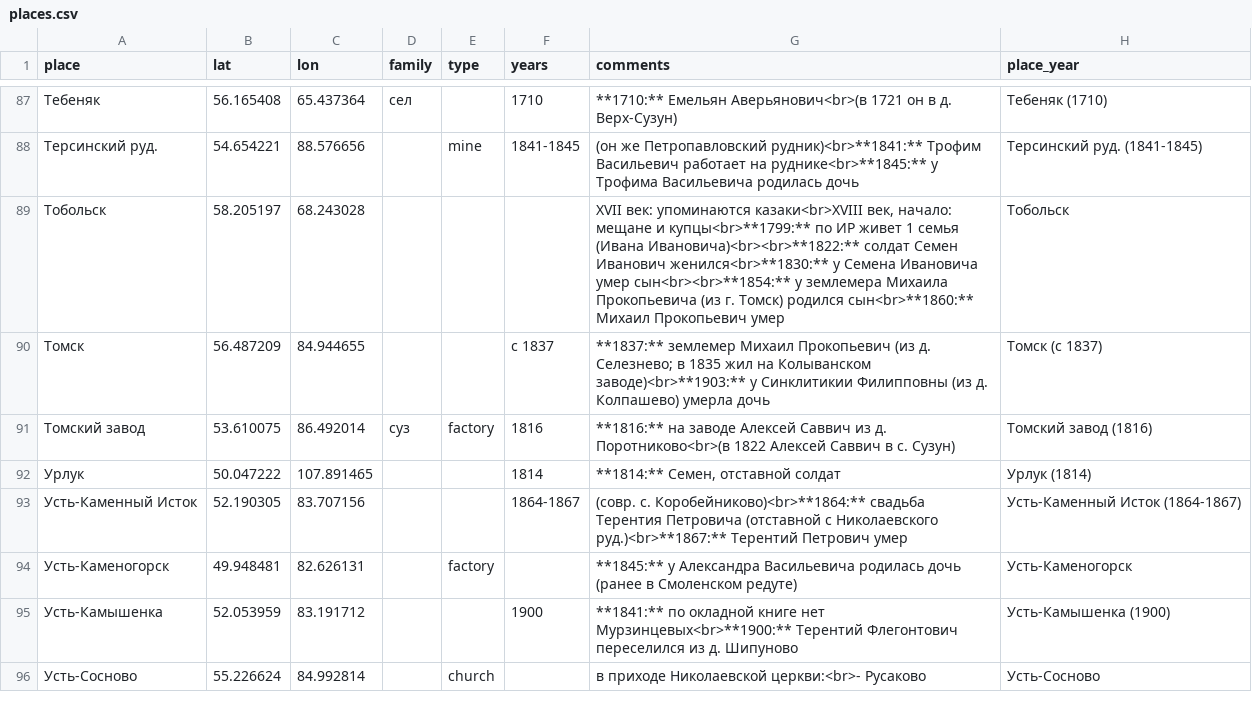
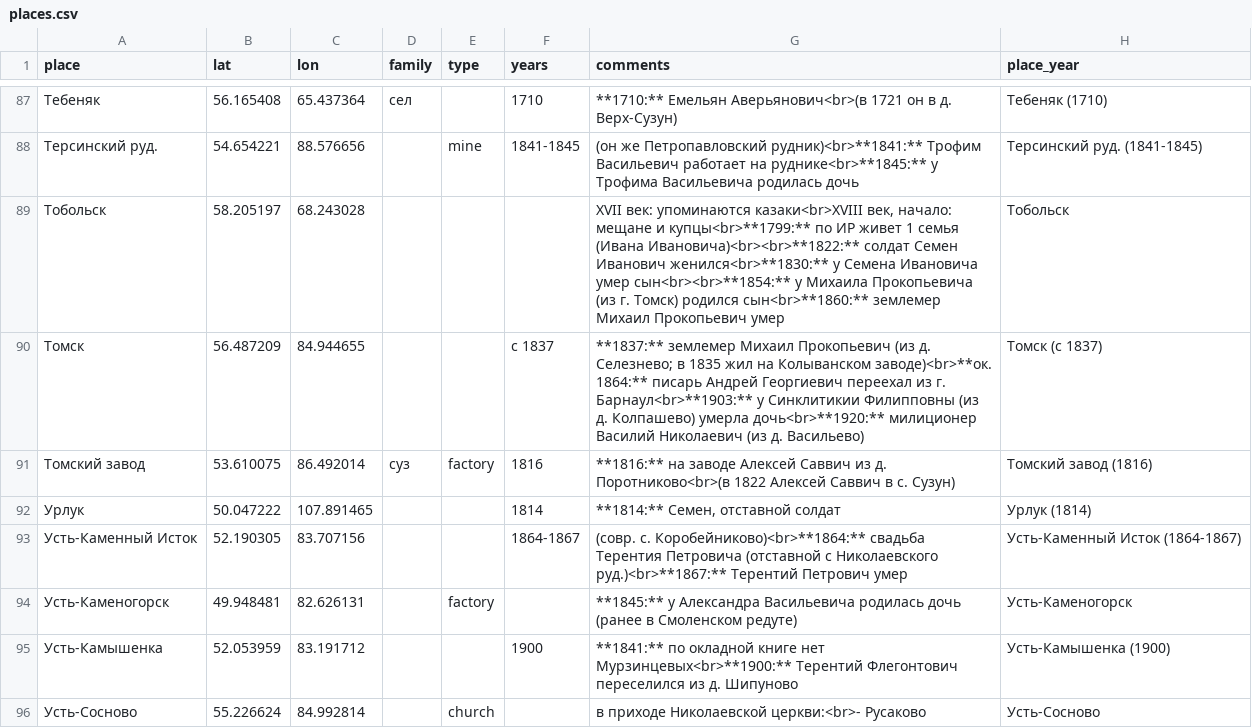
Before and after one commit to nikita-moor/genealogy, a CSV file: umap/places.csv, drawn as a sheet; only a part is shown, gaps mark what is left out.

Commit message:
update places 2026-06-14

```diff
--- a/umap/places.csv
+++ b/umap/places.csv
@@ -88,4 +88,4 @@
 "Терсинский руд.","54.654221","88.576656","","mine","1841-1845","(он же Петропавловский рудник)<br>**1841:** Трофим Васильевич работает на руднике<br>**1845:** у Трофима Васильевича родилась дочь","Терсинский руд. (1841-1845)"
-"Тобольск","58.205197","68.243028","","","","XVII век: упоминаются казаки<br>XVIII век, начало: мещане и купцы<br>**1799:** по ИР живет 1 семья (Ивана Ивановича)<br><br>**1822:** солдат Семен Иванович женился<br>**1830:** у Семена Ивановича умер сын<br><br>**1854:** у землемера Михаила Прокопьевича (из г. Томск) родился сын<br>**1860:** Михаил Прокопьевич умер","Тобольск"
-"Томск","56.487209","84.944655","","","с 1837","**1837:** землемер Михаил Прокопьевич (из д. Селезнево; в 1835 жил на Колыванском заводе)<br>**1903:** у Синклитикии Филипповны (из д. Колпашево) умерла дочь","Томск (с 1837)"
+"Тобольск","58.205197","68.243028","","","","XVII век: упоминаются казаки<br>XVIII век, начало: мещане и купцы<br>**1799:** по ИР живет 1 семья (Ивана Ивановича)<br><br>**1822:** солдат Семен Иванович женился<br>**1830:** у Семена Ивановича умер сын<br><br>**1854:** у Михаила Прокопьевича (из г. Томск) родился сын<br>**1860:** землемер Михаил Прокопьевич умер","Тобольск"
+"Томск","56.487209","84.944655","","","с 1837","**1837:** землемер Михаил Прокопьевич (из д. Селезнево; в 1835 жил на Колыванском заводе)<br>**ок. 1864:** писарь Андрей Георгиевич переехал из г. Барнаул<br>**1903:** у Синклитикии Филипповны (из д. Колпашево) умерла дочь<br>**1920:** милиционер Василий Николаевич (из д. Васильево)","Томск (с 1837)"
 "Томский завод","53.610075","86.492014","суз","factory","1816","**1816:** на заводе Алексей Саввич из д. Поротниково<br>(в 1822 Алексей Саввич в с. Сузун)","Томский завод (1816)"
```
